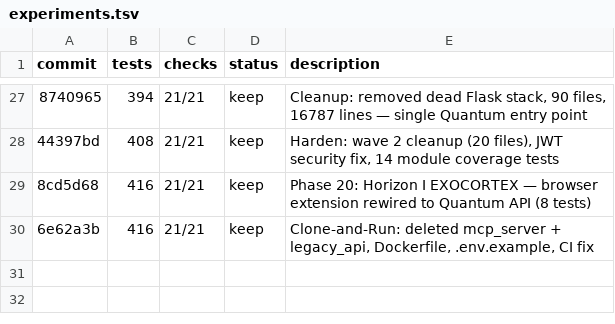
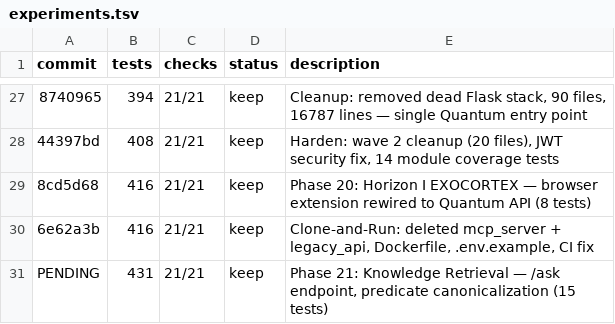
Before and after one commit to OtotaO/SUM, a TSV file: experiments.tsv, drawn as a sheet; only a part is shown, gaps mark what is left out; the diff names each change by its address in the sheet, - before the commit and + after, or states it on an @@ line.

Commit message:
Phase 21: Knowledge Retrieval — /ask endpoint + predicate canonicalization
New Features:
- POST /ask: natural-language retrieval over the Gödel state
  - Keyword matching (always available, no LLM needed)
  - Semantic search via VectorBridge (when booted)
  - Verified narrative synthesis via EpistemicLoop (when LLM available)
- predicate_canon.py: 90+ synonym mappings into ~12 canonical roots
  - Integrated into GodelStateAlgebra.get_or_mint_prime()
  - 'leads_to' and 'causes' now produce the same prime
  - CausalDiscovery transitivity now works through synonyms

Tests: 431/431 passed (15 new), 1 warning

```diff
--- a/experiments.tsv
+++ b/experiments.tsv
+row 31: PENDING | 431 | 21/21 | keep | Phase 21: Knowledge Retrieval — /ask endpoint, predicate canonicalization (15 tests)
```
Also changed, not shown: 5 other files.
